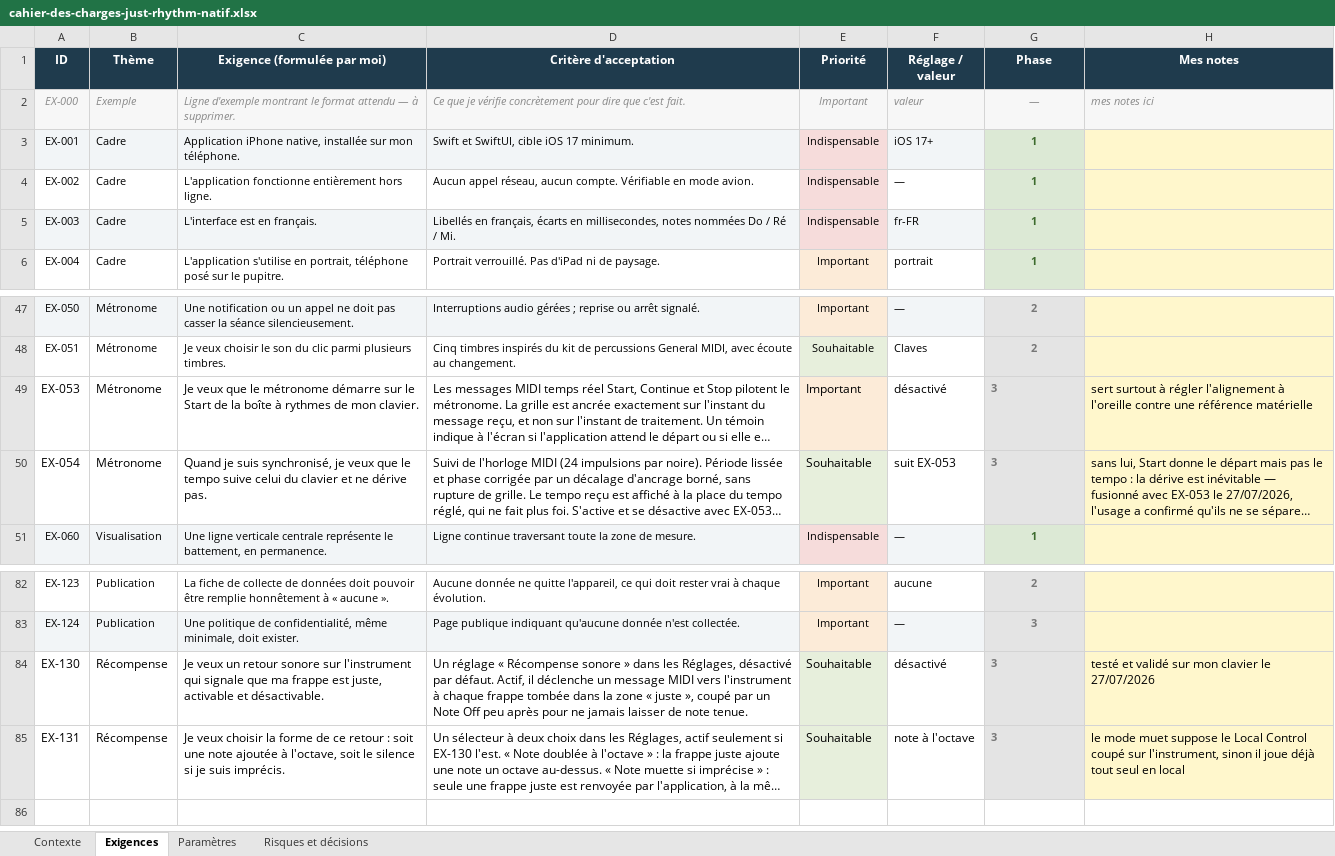
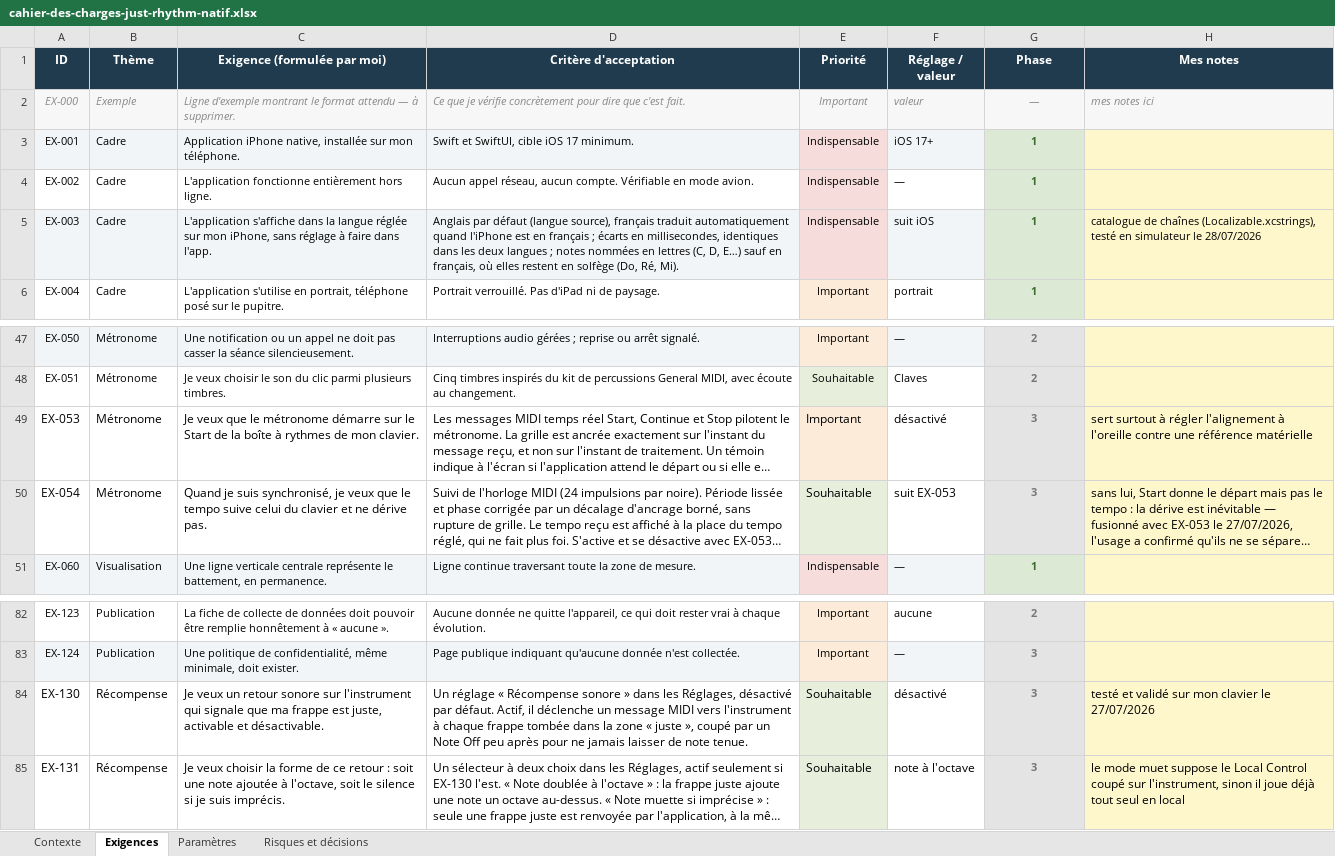
Before and after one commit to Raph74300/JustRhythm, an Excel workbook: JustRhythm/cahier-des-charges-just-rhythm-natif.xlsx, sheet Exigences, drawn as a sheet; only a part is shown, gaps mark what is left out; long unchanged cells end in …; values as stored, in another font and other column widths than the file's, no borders; the diff names each change by its address in the sheet, - before the commit and + after, or states it on an @@ line.

Commit message:
Reset stats on keyboard disconnect, publication prep, user manual
Disconnecting the tracked keyboard now stops the metronome and clears
stats/graph/message, matching a fresh launch (RhythmEngine.onSourceLost).
Cahier des charges renamed to JustRhythm (v2.1), EX-003 updated for the
English/French localization, Paramètres and Risques sections brought up to
date with the sync merge and reward feature. Publication guide expanded with
the TestFlight tester setup, full submission walkthrough, and encryption
compliance steps. Adds a full English user manual (Tutorial/user-manual.md).

```diff
--- a/JustRhythm/cahier-des-charges-just-rhythm-natif.xlsx (sheet Exigences)
+++ b/JustRhythm/cahier-des-charges-just-rhythm-natif.xlsx (sheet Exigences)
-C5 (Exigence (formulée par moi)): L'interface est en français.
+C5 (Exigence (formulée par moi)): L'application s'affiche dans la langue réglée sur mon iPhone, sans réglage à faire dans l'app.
-D5 (Critère d'acceptation): Libellés en français, écarts en millisecondes, notes nommées Do / Ré / Mi.
+D5 (Critère d'acceptation): Anglais par défaut (langue source), français traduit automatiquement quand l'iPhone est en français ; écarts en millisecondes, identiques dans les deux langues ; notes nommées en lettres (C, D, E…) sauf en français, où elles restent en solfège (Do, Ré, Mi).
-F5 (Réglage / valeur): fr-FR
+F5 (Réglage / valeur): suit iOS
-H5 (Mes notes): (empty)
+H5 (Mes notes): catalogue de chaînes (Localizable.xcstrings), testé en simulateur le 28/07/2026
-G49:G50 alignment: left
+G49:G50 alignment: center
-G84:G85 alignment: left
+G84:G85 alignment: center
```
Also changed, not shown: sheet Paramètres, sheet Risques et décisions, sheet Contexte, 7 other files.
